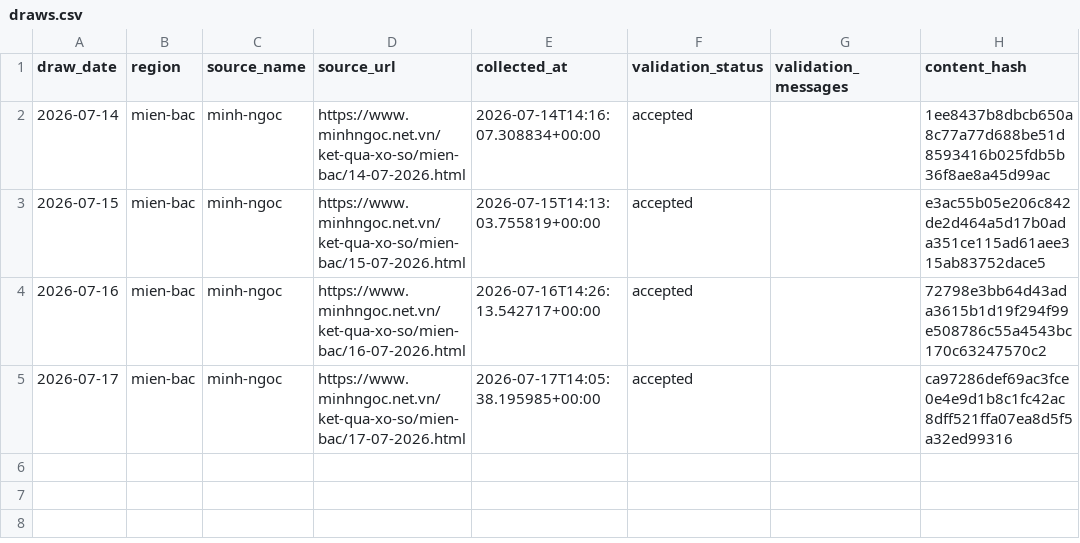
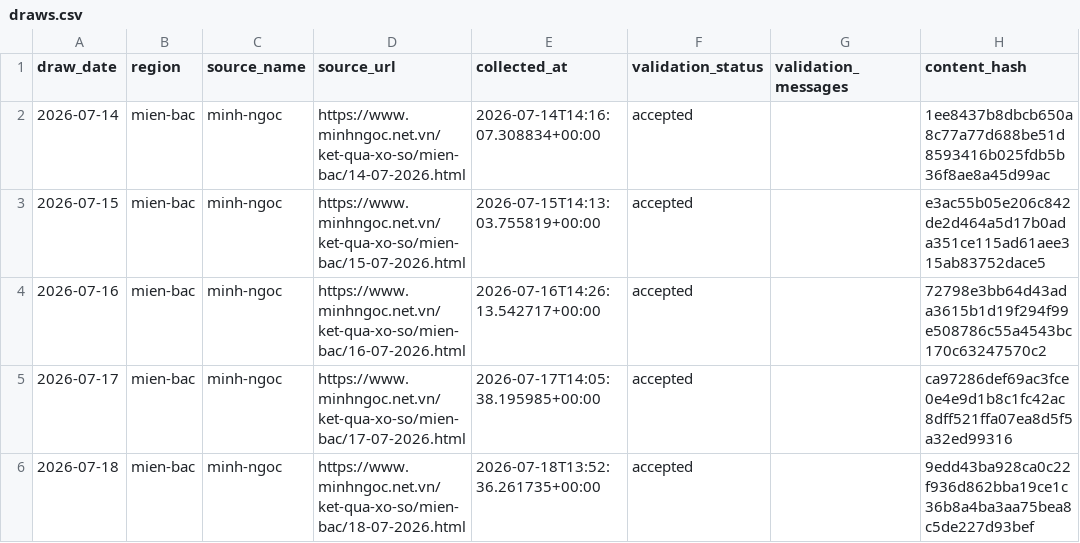
Before and after one commit to kina2711/vn-lottery-xsmb, a CSV file: data/processed/draws.csv, drawn as a sheet; the diff names each change by its address in the sheet, - before the commit and + after, or states it on an @@ line.

```diff
--- a/data/processed/draws.csv
+++ b/data/processed/draws.csv
+row 6: 2026-07-18 | mien-bac | minh-ngoc | https://www.minhngoc.net.vn/ket-qua-xo-so/mien-bac/18-07-2026.html | 2026-07-18T13:52:36.261735+00:00 | accepted |  | 9edd43ba928ca0c22f936d862bba19ce1c36b8a4ba3aa75bea8c5de227d93bef
```
Also changed, not shown: data/reports/days_since_last_seen.csv, data/reports/frequency.csv, 10 other files.
